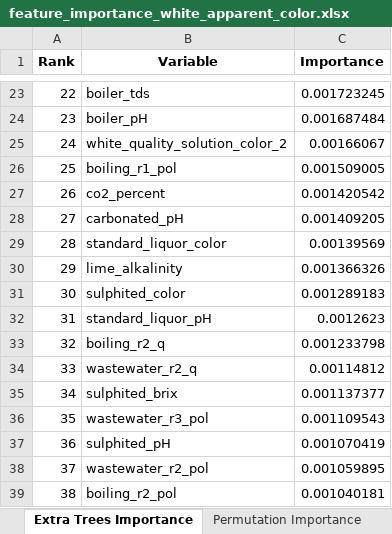
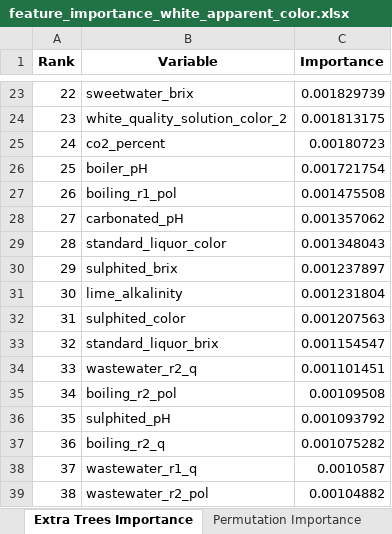
Before and after one commit to puraminy/zeinab, an Excel workbook: NN/reports/feature_importance_white_apparent_color.xlsx, sheet Extra Trees Importance, drawn as a sheet; only a part is shown, gaps mark what is left out; values as stored, in another font and other column widths than the file's, no borders; the diff covers the shown part only; the diff names each change by its address in the sheet, - before the commit and + after, or states it on an @@ line.

```diff
--- a/NN/reports/feature_importance_white_apparent_color.xlsx (sheet Extra Trees Importance)
+++ b/NN/reports/feature_importance_white_apparent_color.xlsx (sheet Extra Trees Importance)
-B23 (Variable): boiler_tds
+B23 (Variable): sweetwater_brix
-C23 (Importance): 0.001723245
+C23 (Importance): 0.001829739
-B24 (Variable): boiler_pH
+B24 (Variable): white_quality_solution_color_2
-C24 (Importance): 0.001687484
+C24 (Importance): 0.001813175
-B25 (Variable): white_quality_solution_color_2
+B25 (Variable): co2_percent
-C25 (Importance): 0.00166067
+C25 (Importance): 0.00180723
-B26 (Variable): boiling_r1_pol
+B26 (Variable): boiler_pH
-C26 (Importance): 0.001509005
+C26 (Importance): 0.001721754
-B27 (Variable): co2_percent
+B27 (Variable): boiling_r1_pol
-C27 (Importance): 0.001420542
+C27 (Importance): 0.001475508
-C28 (Importance): 0.001409205
+C28 (Importance): 0.001357062
-C29 (Importance): 0.00139569
+C29 (Importance): 0.001348043
-B30 (Variable): lime_alkalinity
+B30 (Variable): sulphited_brix
-C30 (Importance): 0.001366326
+C30 (Importance): 0.001237897
-B31 (Variable): sulphited_color
+B31 (Variable): lime_alkalinity
-C31 (Importance): 0.001289183
+C31 (Importance): 0.001231804
-B32 (Variable): standard_liquor_pH
+B32 (Variable): sulphited_color
-C32 (Importance): 0.0012623
+C32 (Importance): 0.001207563
-B33 (Variable): boiling_r2_q
+B33 (Variable): standard_liquor_brix
-C33 (Importance): 0.001233798
+C33 (Importance): 0.001154547
-C34 (Importance): 0.00114812
+C34 (Importance): 0.001101451
-B35 (Variable): sulphited_brix
+B35 (Variable): boiling_r2_pol
-C35 (Importance): 0.001137377
+C35 (Importance): 0.00109508
-B36 (Variable): wastewater_r3_pol
+B36 (Variable): sulphited_pH
-C36 (Importance): 0.001109543
+C36 (Importance): 0.001093792
-B37 (Variable): sulphited_pH
+B37 (Variable): boiling_r2_q
-C37 (Importance): 0.001070419
+C37 (Importance): 0.001075282
-B38 (Variable): wastewater_r2_pol
+B38 (Variable): wastewater_r1_q
-C38 (Importance): 0.001059895
+C38 (Importance): 0.0010587
-B39 (Variable): boiling_r2_pol
+B39 (Variable): wastewater_r2_pol
-C39 (Importance): 0.001040181
+C39 (Importance): 0.00104882
```
Also changed, not shown: 54 edited cells elsewhere in this sheet, sheet All Methods, sheet Top 20, sheet Permutation Importance, sheet Mutual Information, sheet Random Forest Importance, sheet Metadata, NN/reports/feature_importance_white_ash.xlsx, NN/reports/feature_importance_white_invert.xlsx, 9 other files.
